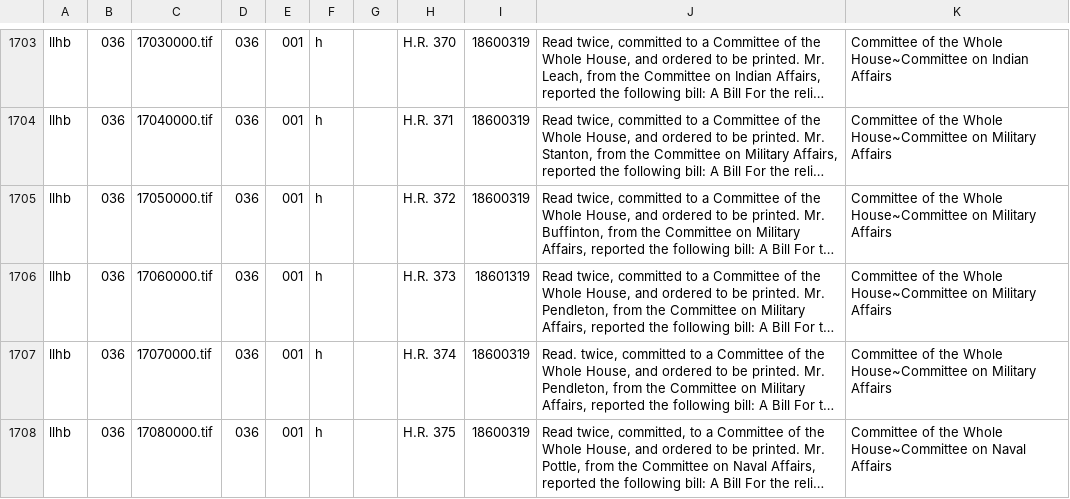
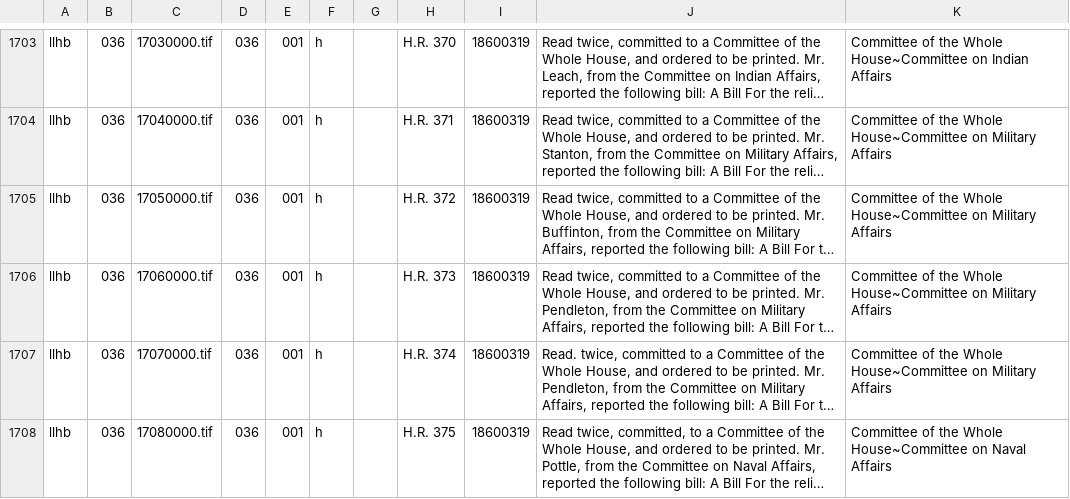
Before and after one commit to govtrack/american-memory, a CSV file: data/collections/llhb/036/llhb036.csv, drawn as a sheet; only a part is shown, gaps mark what is left out; long unchanged cells end in …; the diff names each change by its address in the sheet, - before the commit and + after, or states it on an @@ line.

```diff
--- a/data/collections/llhb/036/llhb036.csv
+++ b/data/collections/llhb/036/llhb036.csv
-I1706: 18601319
+I1706: 18600319
```
Also changed, not shown: data/collections/llhb/048/llhb048.csv, data/collections/llsb/027/llsb027.csv, 6 other files.
